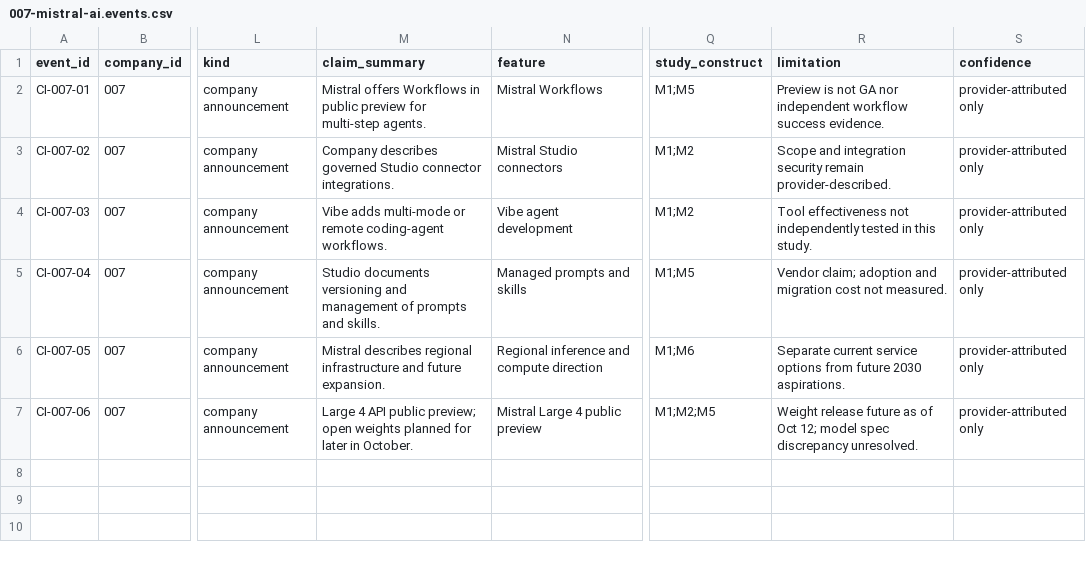
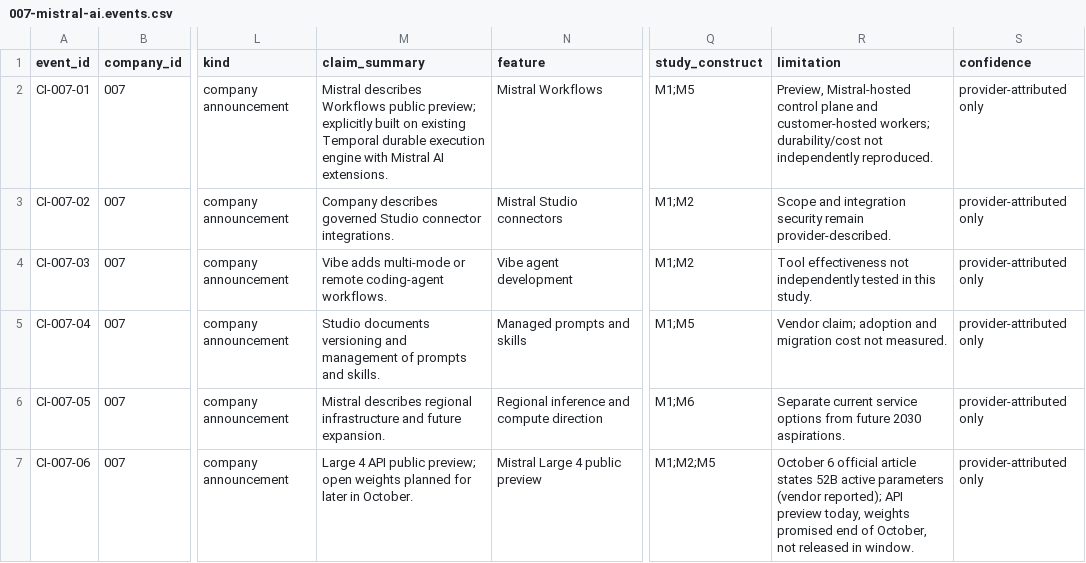
Before and after one commit to MSKazemi/github-trending-1000-study, a CSV file: research/company-intelligence/2026-04-12_2026-10-12/007-mistral-ai.events.csv, drawn as a sheet; only a part is shown, gaps mark what is left out; the diff names each change by its address in the sheet, - before the commit and + after, or states it on an @@ line.

Commit message:
research(#73): correct machine-readable artifact and availability evidence

```diff
--- a/research/company-intelligence/2026-04-12_2026-10-12/007-mistral-ai.events.csv
+++ b/research/company-intelligence/2026-04-12_2026-10-12/007-mistral-ai.events.csv
-M2 (claim_summary): Mistral offers Workflows in public preview for multi-step agents.
+M2 (claim_summary): Mistral describes Workflows public preview; explicitly built on existing Temporal durable execution engine with Mistral AI extensions.
-R2 (limitation): Preview is not GA nor independent workflow success evidence.
+R2 (limitation): Preview, Mistral-hosted control plane and customer-hosted workers; durability/cost not independently reproduced.
-R7 (limitation): Weight release future as of Oct 12; model spec discrepancy unresolved.
+R7 (limitation): October 6 official article states 52B active parameters (vendor reported); API preview today, weights promised end of October, not released in window.
```
